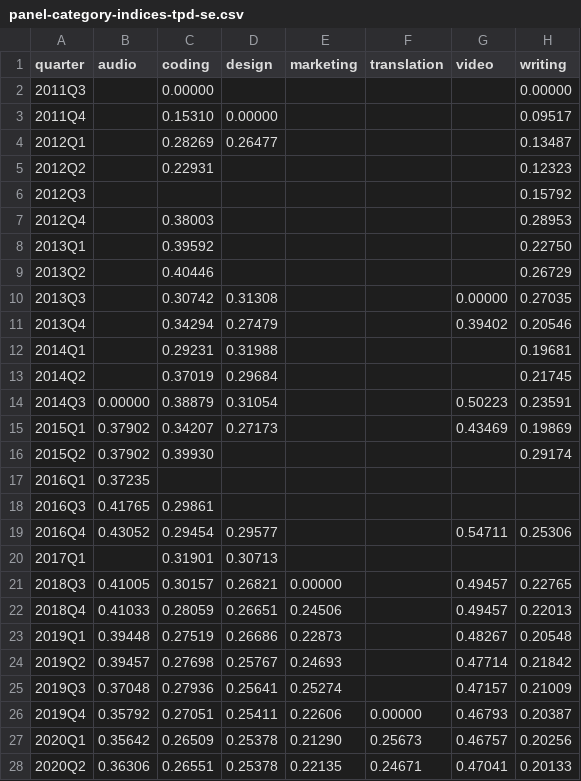
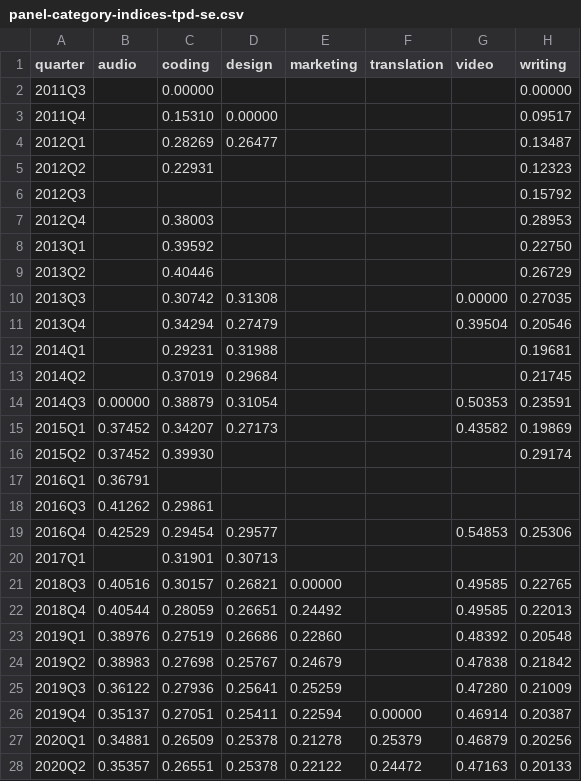
Before and after one commit to AISmithLab/IntelligencePriceIndex, a CSV file: data/pilot/panel-category-indices-tpd-se.csv, drawn as a sheet; only a part is shown; the diff covers the shown part only.

```diff
--- a/data/pilot/panel-category-indices-tpd-se.csv
+++ b/data/pilot/panel-category-indices-tpd-se.csv
@@ -10,19 +10,19 @@ quarter,audio,coding,design,marketing,translation,video,writing
 2013Q3,,0.30742,0.31308,,,0.00000,0.27035
-2013Q4,,0.34294,0.27479,,,0.39402,0.20546
+2013Q4,,0.34294,0.27479,,,0.39504,0.20546
 2014Q1,,0.29231,0.31988,,,,0.19681
 2014Q2,,0.37019,0.29684,,,,0.21745
-2014Q3,0.00000,0.38879,0.31054,,,0.50223,0.23591
-2015Q1,0.37902,0.34207,0.27173,,,0.43469,0.19869
-2015Q2,0.37902,0.39930,,,,,0.29174
-2016Q1,0.37235,,,,,,
-2016Q3,0.41765,0.29861,,,,,
-2016Q4,0.43052,0.29454,0.29577,,,0.54711,0.25306
+2014Q3,0.00000,0.38879,0.31054,,,0.50353,0.23591
+2015Q1,0.37452,0.34207,0.27173,,,0.43582,0.19869
+2015Q2,0.37452,0.39930,,,,,0.29174
+2016Q1,0.36791,,,,,,
+2016Q3,0.41262,0.29861,,,,,
+2016Q4,0.42529,0.29454,0.29577,,,0.54853,0.25306
 2017Q1,,0.31901,0.30713,,,,
-2018Q3,0.41005,0.30157,0.26821,0.00000,,0.49457,0.22765
-2018Q4,0.41033,0.28059,0.26651,0.24506,,0.49457,0.22013
-2019Q1,0.39448,0.27519,0.26686,0.22873,,0.48267,0.20548
-2019Q2,0.39457,0.27698,0.25767,0.24693,,0.47714,0.21842
-2019Q3,0.37048,0.27936,0.25641,0.25274,,0.47157,0.21009
-2019Q4,0.35792,0.27051,0.25411,0.22606,0.00000,0.46793,0.20387
-2020Q1,0.35642,0.26509,0.25378,0.21290,0.25673,0.46757,0.20256
-2020Q2,0.36306,0.26551,0.25378,0.22135,0.24671,0.47041,0.20133
+2018Q3,0.40516,0.30157,0.26821,0.00000,,0.49585,0.22765
+2018Q4,0.40544,0.28059,0.26651,0.24492,,0.49585,0.22013
+2019Q1,0.38976,0.27519,0.26686,0.22860,,0.48392,0.20548
+2019Q2,0.38983,0.27698,0.25767,0.24679,,0.47838,0.21842
+2019Q3,0.36122,0.27936,0.25641,0.25259,,0.47280,0.21009
+2019Q4,0.35137,0.27051,0.25411,0.22594,0.00000,0.46914,0.20387
+2020Q1,0.34881,0.26509,0.25378,0.21278,0.25379,0.46879,0.20256
+2020Q2,0.35357,0.26551,0.25378,0.22122,0.24472,0.47163,0.20133
```
Also changed, not shown: 74 edited cells elsewhere in this file, data/pilot/panel-category-indices-geks-real.csv, data/pilot/panel-category-indices-geks-se.csv, 52 other files.
